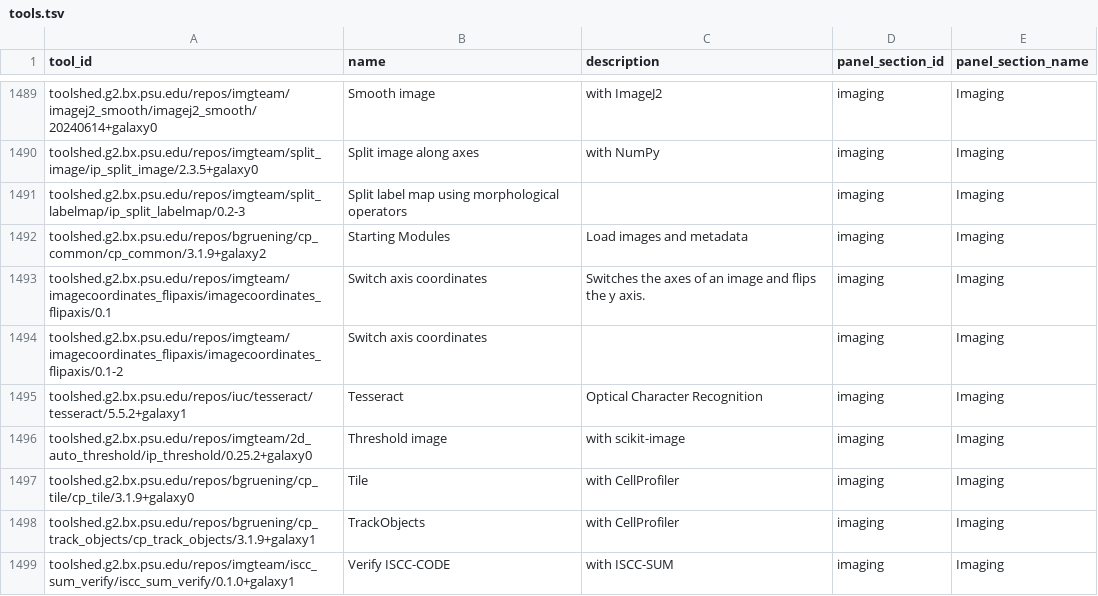
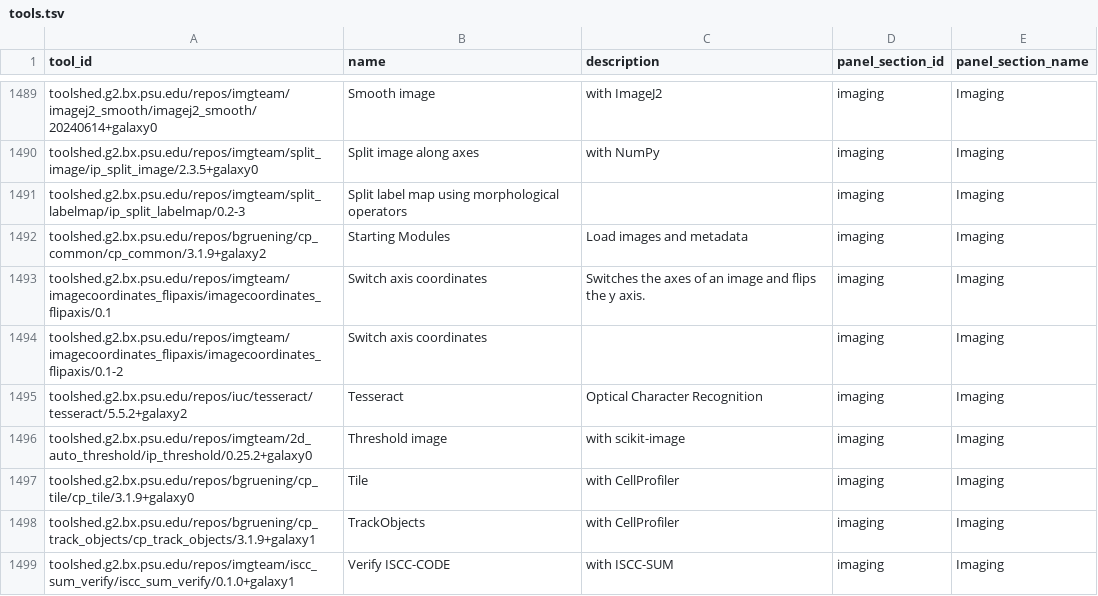
Before and after one commit to anuprulez/galaxy-tool-recommendation-agent-benchmark, a TSV file: data/tools.tsv, drawn as a sheet; only a part is shown, gaps mark what is left out.

```diff
--- a/data/tools.tsv
+++ b/data/tools.tsv
@@ -1494,3 +1494,3 @@ toolshed.g2.bx.psu.edu/repos/imgteam/imagecoordinates_flipaxis/imagecoordinates_
 toolshed.g2.bx.psu.edu/repos/imgteam/imagecoordinates_flipaxis/imagecoordinates_flipaxis/0.1-2	Switch axis coordinates		imaging	Imaging
-toolshed.g2.bx.psu.edu/repos/iuc/tesseract/tesseract/5.5.2+galaxy1	Tesseract	Optical Character Recognition	imaging	Imaging
+toolshed.g2.bx.psu.edu/repos/iuc/tesseract/tesseract/5.5.2+galaxy2	Tesseract	Optical Character Recognition	imaging	Imaging
 toolshed.g2.bx.psu.edu/repos/imgteam/2d_auto_threshold/ip_threshold/0.25.2+galaxy0	Threshold image	with scikit-image	imaging	Imaging
```
Also changed, not shown: 3 other files.
